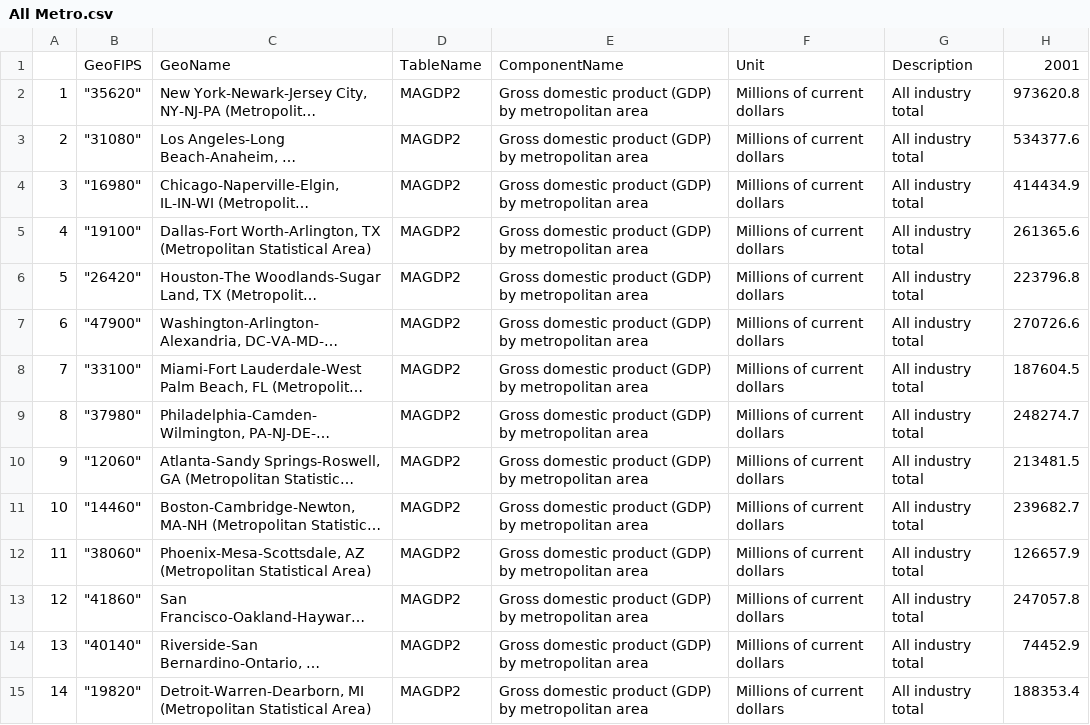
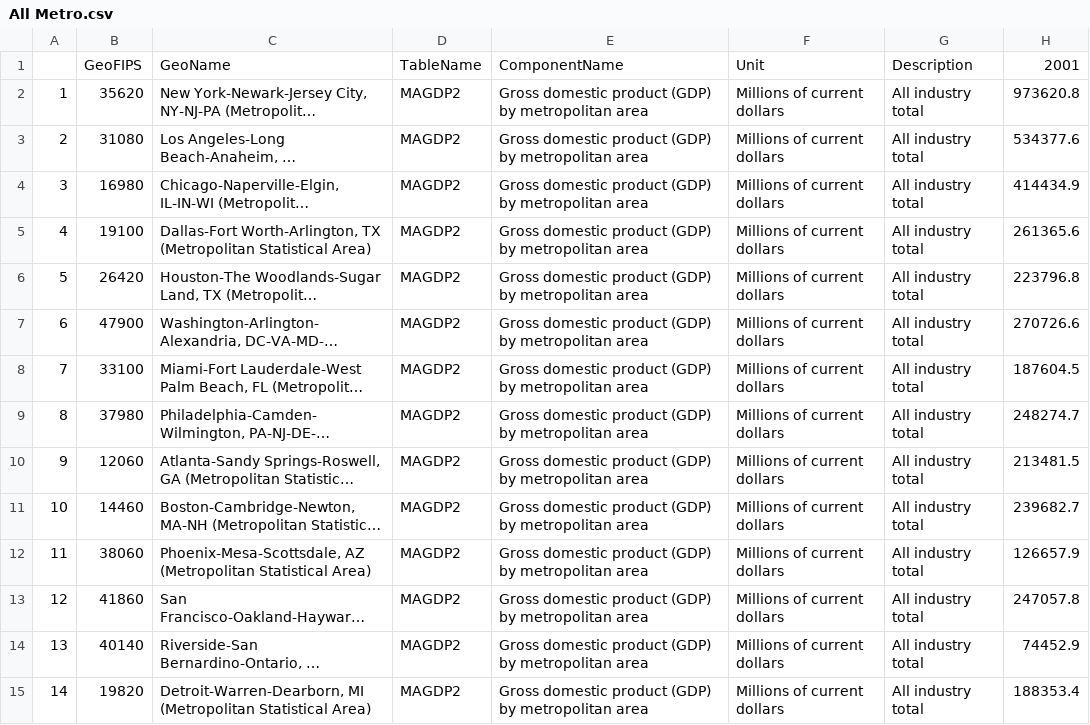
Before and after one commit to ajgarber20/Garber-Arvati_Final-Project, a CSV file: Metro GDP Data/All Metro.csv, drawn as a sheet; only a part is shown; long unchanged cells end in …; the diff covers the shown part only; the diff names each change by its address in the sheet, - before the commit and + after, or states it on an @@ line.

Commit message:
Add files via upload

```diff
--- a/Metro GDP Data/All Metro.csv
+++ b/Metro GDP Data/All Metro.csv
-B2: "35620"
+B2: 35620
-B3: "31080"
+B3: 31080
-B4: "16980"
+B4: 16980
-B5: "19100"
+B5: 19100
-B6: "26420"
+B6: 26420
-B7: "47900"
+B7: 47900
-B8: "33100"
+B8: 33100
-B9: "37980"
+B9: 37980
-B10: "12060"
+B10: 12060
-B11: "14460"
+B11: 14460
-B12: "38060"
+B12: 38060
-B13: "41860"
+B13: 41860
-B14: "40140"
+B14: 40140
-B15: "19820"
+B15: 19820
```
Also changed, not shown: 21 edited cells elsewhere in this file.
